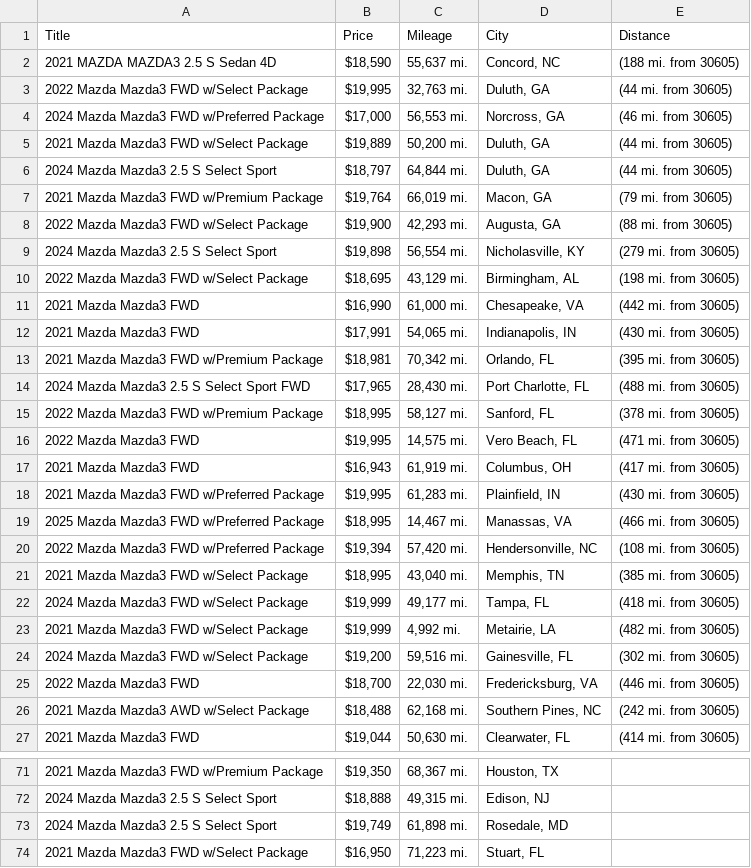
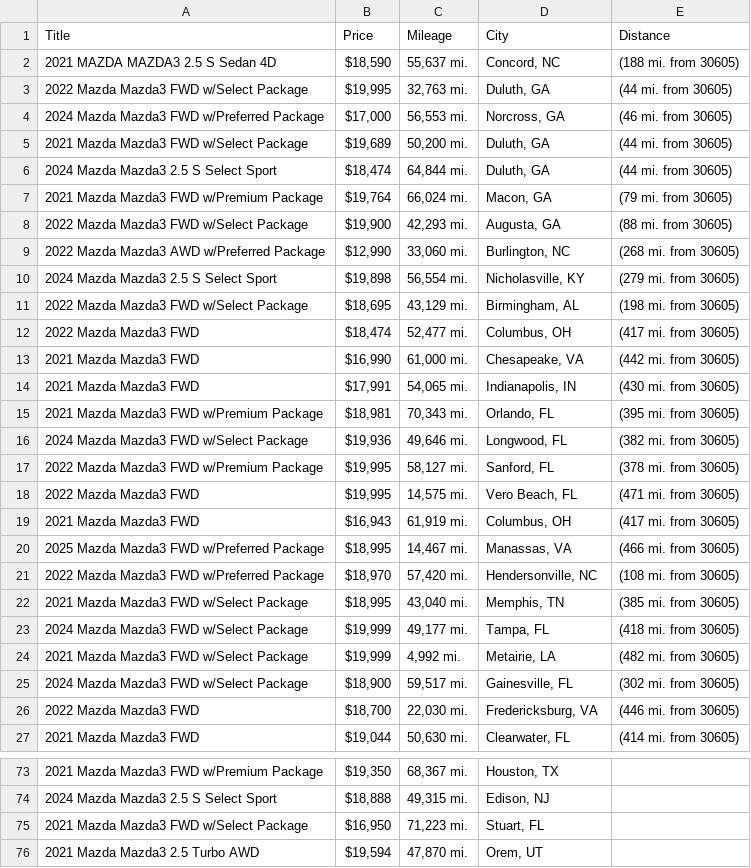
Before and after one commit to jwd0526/go-practice, a CSV file: listings.csv, drawn as a sheet; only a part is shown, gaps mark what is left out; the shorter side is filled out with more unchanged rows; the diff covers the shown part only.

```diff
--- a/listings.csv
+++ b/listings.csv
@@ -4,18 +4,19 @@ Title,Price,Mileage,City,Distance
 2024 Mazda Mazda3 FWD w/Preferred Package,"$17,000","56,553 mi.","Norcross, GA",(46 mi. from 30605)
-2021 Mazda Mazda3 FWD w/Select Package,"$19,889","50,200 mi.","Duluth, GA",(44 mi. from 30605)
-2024 Mazda Mazda3 2.5 S Select Sport,"$18,797","64,844 mi.","Duluth, GA",(44 mi. from 30605)
-2021 Mazda Mazda3 FWD w/Premium Package,"$19,764","66,019 mi.","Macon, GA",(79 mi. from 30605)
+2021 Mazda Mazda3 FWD w/Select Package,"$19,689","50,200 mi.","Duluth, GA",(44 mi. from 30605)
+2024 Mazda Mazda3 2.5 S Select Sport,"$18,474","64,844 mi.","Duluth, GA",(44 mi. from 30605)
+2021 Mazda Mazda3 FWD w/Premium Package,"$19,764","66,024 mi.","Macon, GA",(79 mi. from 30605)
 2022 Mazda Mazda3 FWD w/Select Package,"$19,900","42,293 mi.","Augusta, GA",(88 mi. from 30605)
+2022 Mazda Mazda3 AWD w/Preferred Package,"$12,990","33,060 mi.","Burlington, NC",(268 mi. from 30605)
 2024 Mazda Mazda3 2.5 S Select Sport,"$19,898","56,554 mi.","Nicholasville, KY",(279 mi. from 30605)
 2022 Mazda Mazda3 FWD w/Select Package,"$18,695","43,129 mi.","Birmingham, AL",(198 mi. from 30605)
+2022 Mazda Mazda3 FWD,"$18,474","52,477 mi.","Columbus, OH",(417 mi. from 30605)
 2021 Mazda Mazda3 FWD,"$16,990","61,000 mi.","Chesapeake, VA",(442 mi. from 30605)
 2021 Mazda Mazda3 FWD,"$17,991","54,065 mi.","Indianapolis, IN",(430 mi. from 30605)
-2021 Mazda Mazda3 FWD w/Premium Package,"$18,981","70,342 mi.","Orlando, FL",(395 mi. from 30605)
-2024 Mazda Mazda3 2.5 S Select Sport FWD,"$17,965","28,430 mi.","Port Charlotte, FL",(488 mi. from 30605)
-2022 Mazda Mazda3 FWD w/Premium Package,"$18,995","58,127 mi.","Sanford, FL",(378 mi. from 30605)
+2021 Mazda Mazda3 FWD w/Premium Package,"$18,981","70,343 mi.","Orlando, FL",(395 mi. from 30605)
+2024 Mazda Mazda3 FWD w/Select Package,"$19,936","49,646 mi.","Longwood, FL",(382 mi. from 30605)
+2022 Mazda Mazda3 FWD w/Premium Package,"$19,995","58,127 mi.","Sanford, FL",(378 mi. from 30605)
 2022 Mazda Mazda3 FWD,"$19,995","14,575 mi.","Vero Beach, FL",(471 mi. from 30605)
 2021 Mazda Mazda3 FWD,"$16,943","61,919 mi.","Columbus, OH",(417 mi. from 30605)
-2021 Mazda Mazda3 FWD w/Preferred Package,"$19,995","61,283 mi.","Plainfield, IN",(430 mi. from 30605)
 2025 Mazda Mazda3 FWD w/Preferred Package,"$18,995","14,467 mi.","Manassas, VA",(466 mi. from 30605)
-2022 Mazda Mazda3 FWD w/Preferred Package,"$19,394","57,420 mi.","Hendersonville, NC",(108 mi. from 30605)
+2022 Mazda Mazda3 FWD w/Preferred Package,"$18,970","57,420 mi.","Hendersonville, NC",(108 mi. from 30605)
 2021 Mazda Mazda3 FWD w/Select Package,"$18,995","43,040 mi.","Memphis, TN",(385 mi. from 30605)
@@ -23,5 +24,4 @@ Title,Price,Mileage,City,Distance
 2021 Mazda Mazda3 FWD w/Select Package,"$19,999","4,992 mi.","Metairie, LA",(482 mi. from 30605)
-2024 Mazda Mazda3 FWD w/Select Package,"$19,200","59,516 mi.","Gainesville, FL",(302 mi. from 30605)
+2024 Mazda Mazda3 FWD w/Select Package,"$18,900","59,517 mi.","Gainesville, FL",(302 mi. from 30605)
 2022 Mazda Mazda3 FWD,"$18,700","22,030 mi.","Fredericksburg, VA",(446 mi. from 30605)
-2021 Mazda Mazda3 AWD w/Select Package,"$18,488","62,168 mi.","Southern Pines, NC",(242 mi. from 30605)
 2021 Mazda Mazda3 FWD,"$19,044","50,630 mi.","Clearwater, FL",(414 mi. from 30605)
@@ -72,3 +74,2 @@ Title,Price,Mileage,City,Distance
 2024 Mazda Mazda3 2.5 S Select Sport,"$18,888","49,315 mi.","Edison, NJ",
-2024 Mazda Mazda3 2.5 S Select Sport,"$19,749","61,898 mi.","Rosedale, MD",
 2021 Mazda Mazda3 FWD w/Select Package,"$16,950","71,223 mi.","Stuart, FL",
```
Also changed, not shown: 13 added rows, 15 removed rows and 9 edited cells elsewhere in this file, 1 other file.
